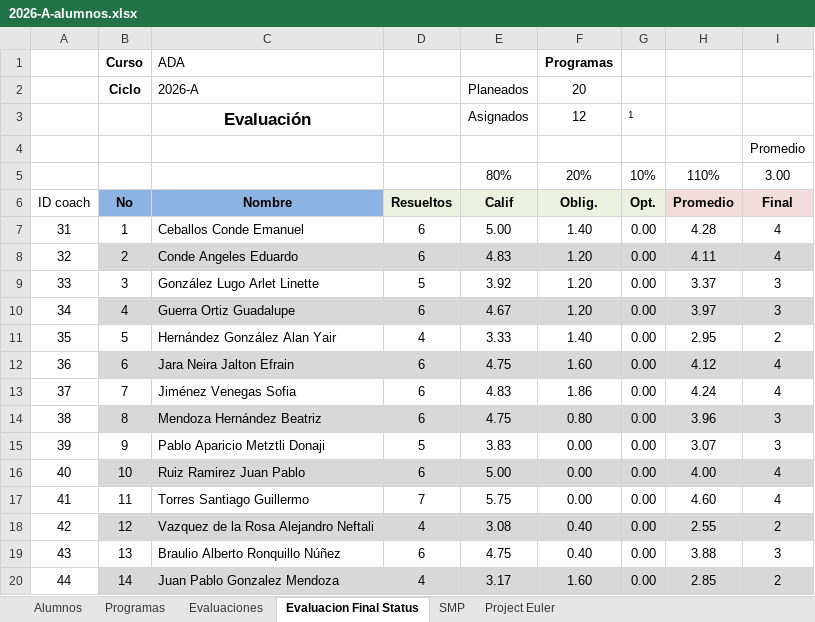
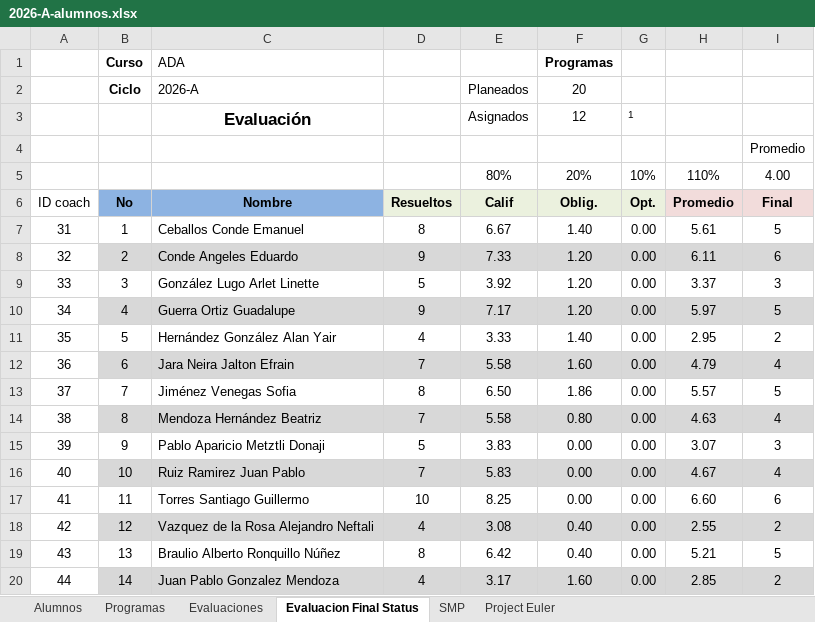
Before and after one commit to racostab/ADA-2026-A, an Excel workbook: 2026-A-alumnos.xlsx, sheet Evaluacion Final Status, drawn as a sheet; values as stored, in another font and other column widths than the file's, no borders; conditional formats not drawn; the diff names each change by its address in the sheet, - before the commit and + after, or states it on an @@ line.

Commit message:
Calificaciones

```diff
--- a/2026-A-alumnos.xlsx (sheet Evaluacion Final Status)
+++ b/2026-A-alumnos.xlsx (sheet Evaluacion Final Status)
-I5 (Final): 3.00
+I5 (Final): 4.00
-D7 (Resueltos): 6
+D7 (Resueltos): 8
-E7 (Calif): 5.00
+E7 (Calif): 6.67
-H7 (Promedio): 4.28
+H7 (Promedio): 5.61
-I7 (Final): 4
+I7 (Final): 5
-D8 (Resueltos): 6
+D8 (Resueltos): 9
-E8 (Calif): 4.83
+E8 (Calif): 7.33
-H8 (Promedio): 4.11
+H8 (Promedio): 6.11
-I8 (Final): 4
+I8 (Final): 6
-D10 (Resueltos): 6
+D10 (Resueltos): 9
-E10 (Calif): 4.67
+E10 (Calif): 7.17
-H10 (Promedio): 3.97
+H10 (Promedio): 5.97
-I10 (Final): 3
+I10 (Final): 5
-D12 (Resueltos): 6
+D12 (Resueltos): 7
-E12 (Calif): 4.75
+E12 (Calif): 5.58
-H12 (Promedio): 4.12
+H12 (Promedio): 4.79
-D13 (Resueltos): 6
+D13 (Resueltos): 8
-E13 (Calif): 4.83
+E13 (Calif): 6.50
-H13 (Promedio): 4.24
+H13 (Promedio): 5.57
-I13 (Final): 4
+I13 (Final): 5
-D14 (Resueltos): 6
+D14 (Resueltos): 7
-E14 (Calif): 4.75
+E14 (Calif): 5.58
-H14 (Promedio): 3.96
+H14 (Promedio): 4.63
-I14 (Final): 3
+I14 (Final): 4
-D16 (Resueltos): 6
+D16 (Resueltos): 7
-E16 (Calif): 5.00
+E16 (Calif): 5.83
-H16 (Promedio): 4.00
+H16 (Promedio): 4.67
-D17 (Resueltos): 7
+D17 (Resueltos): 10
-E17 (Calif): 5.75
+E17 (Calif): 8.25
-H17 (Promedio): 4.60
+H17 (Promedio): 6.60
-I17 (Final): 4
+I17 (Final): 6
-D19 (Resueltos): 6
+D19 (Resueltos): 8
-E19 (Calif): 4.75
+E19 (Calif): 6.42
-H19 (Promedio): 3.88
+H19 (Promedio): 5.21
-I19 (Final): 3
+I19 (Final): 5
```
Also changed, not shown: sheet Evaluaciones.
